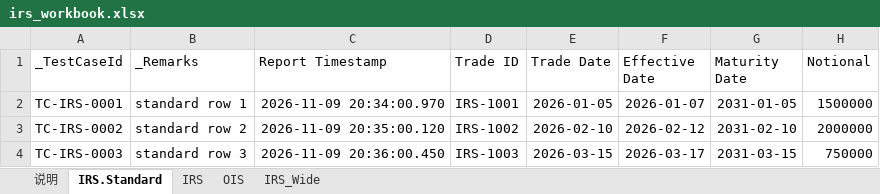
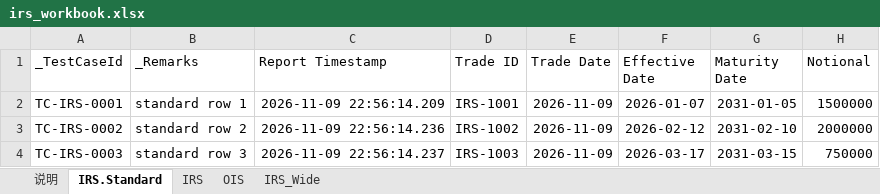
Before and after one commit to menglingxuan/ccp-playbook-manager, an Excel workbook: samples/irs_workbook.xlsx, sheet IRS.Standard, drawn as a sheet; only a part is shown; values as stored, in another font and other column widths than the file's, no borders; the diff names each change by its address in the sheet, - before the commit and + after, or states it on an @@ line.

```diff
--- a/samples/irs_workbook.xlsx (sheet IRS.Standard)
+++ b/samples/irs_workbook.xlsx (sheet IRS.Standard)
-C2 (Report Timestamp): 2026-11-09 20:34:00.970
+C2 (Report Timestamp): 2026-11-09 22:56:14.209
-E2 (Trade Date): 2026-01-05
+E2 (Trade Date): 2026-11-09
-C3 (Report Timestamp): 2026-11-09 20:35:00.120
+C3 (Report Timestamp): 2026-11-09 22:56:14.236
-E3 (Trade Date): 2026-02-10
+E3 (Trade Date): 2026-11-09
-C4 (Report Timestamp): 2026-11-09 20:36:00.450
+C4 (Report Timestamp): 2026-11-09 22:56:14.237
-E4 (Trade Date): 2026-03-15
+E4 (Trade Date): 2026-11-09
```
Also changed, not shown: 6 other files.
